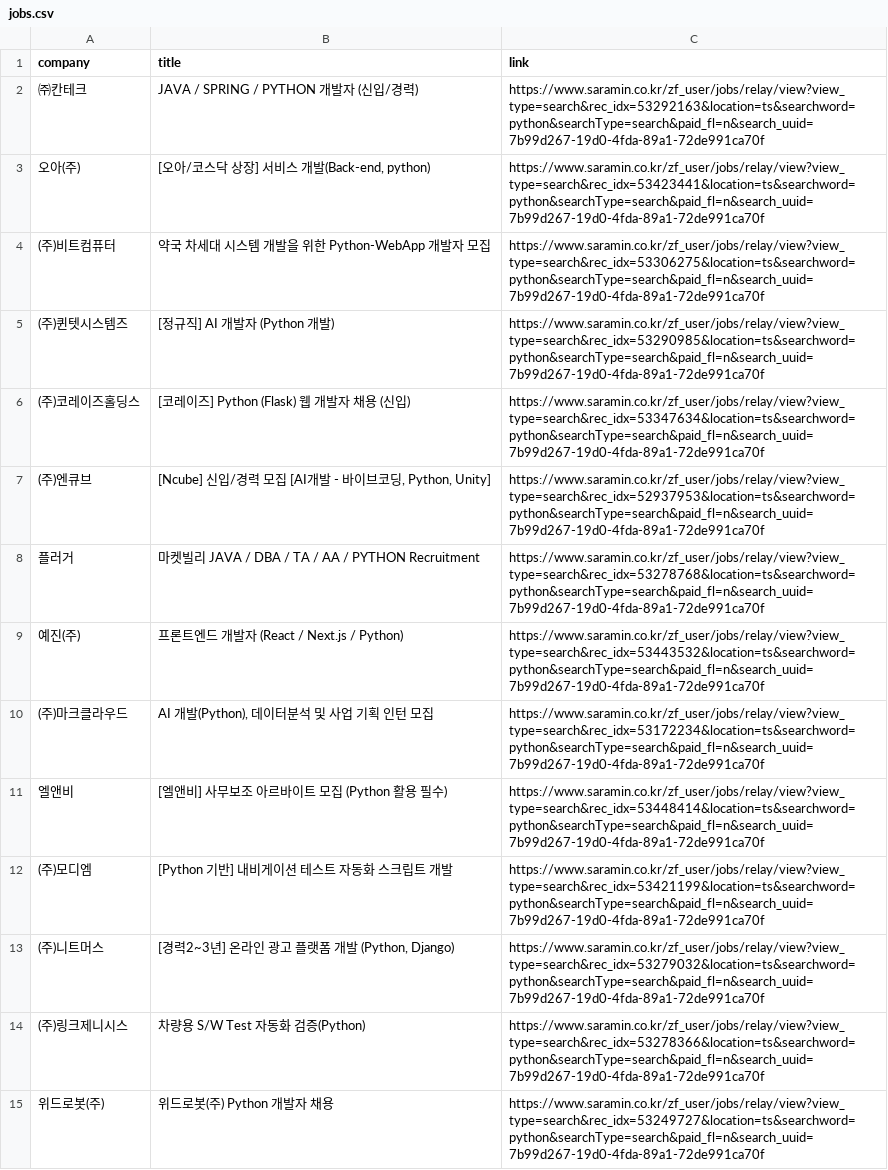
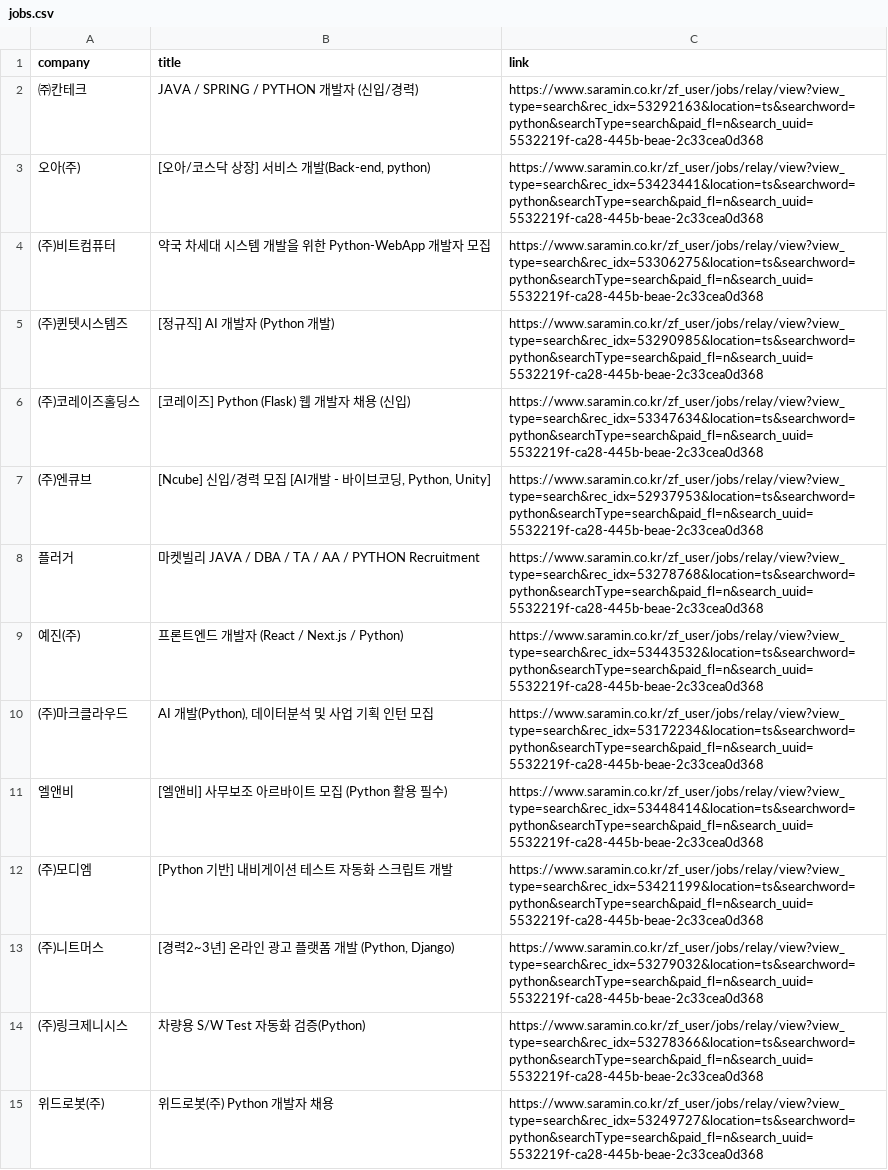
Before and after one commit to taekang78/job-data-project, a CSV file: jobs.csv, drawn as a sheet; only a part is shown; the diff covers the shown part only; the diff names each change by its address in the sheet, - before the commit and + after, or states it on an @@ line.

```diff
--- a/jobs.csv
+++ b/jobs.csv
-C2 (link): https://www.saramin.co.kr/zf_user/jobs/relay/view?view_type=search&rec_idx=53292163&location=ts&searchword=python&searchType=search&paid_fl=n&search_uuid=7b99d267-19d0-4fda-89a1-72de991ca70f
+C2 (link): https://www.saramin.co.kr/zf_user/jobs/relay/view?view_type=search&rec_idx=53292163&location=ts&searchword=python&searchType=search&paid_fl=n&search_uuid=5532219f-ca28-445b-beae-2c33cea0d368
-C3 (link): https://www.saramin.co.kr/zf_user/jobs/relay/view?view_type=search&rec_idx=53423441&location=ts&searchword=python&searchType=search&paid_fl=n&search_uuid=7b99d267-19d0-4fda-89a1-72de991ca70f
+C3 (link): https://www.saramin.co.kr/zf_user/jobs/relay/view?view_type=search&rec_idx=53423441&location=ts&searchword=python&searchType=search&paid_fl=n&search_uuid=5532219f-ca28-445b-beae-2c33cea0d368
-C4 (link): https://www.saramin.co.kr/zf_user/jobs/relay/view?view_type=search&rec_idx=53306275&location=ts&searchword=python&searchType=search&paid_fl=n&search_uuid=7b99d267-19d0-4fda-89a1-72de991ca70f
+C4 (link): https://www.saramin.co.kr/zf_user/jobs/relay/view?view_type=search&rec_idx=53306275&location=ts&searchword=python&searchType=search&paid_fl=n&search_uuid=5532219f-ca28-445b-beae-2c33cea0d368
-C5 (link): https://www.saramin.co.kr/zf_user/jobs/relay/view?view_type=search&rec_idx=53290985&location=ts&searchword=python&searchType=search&paid_fl=n&search_uuid=7b99d267-19d0-4fda-89a1-72de991ca70f
+C5 (link): https://www.saramin.co.kr/zf_user/jobs/relay/view?view_type=search&rec_idx=53290985&location=ts&searchword=python&searchType=search&paid_fl=n&search_uuid=5532219f-ca28-445b-beae-2c33cea0d368
-C6 (link): https://www.saramin.co.kr/zf_user/jobs/relay/view?view_type=search&rec_idx=53347634&location=ts&searchword=python&searchType=search&paid_fl=n&search_uuid=7b99d267-19d0-4fda-89a1-72de991ca70f
+C6 (link): https://www.saramin.co.kr/zf_user/jobs/relay/view?view_type=search&rec_idx=53347634&location=ts&searchword=python&searchType=search&paid_fl=n&search_uuid=5532219f-ca28-445b-beae-2c33cea0d368
-C7 (link): https://www.saramin.co.kr/zf_user/jobs/relay/view?view_type=search&rec_idx=52937953&location=ts&searchword=python&searchType=search&paid_fl=n&search_uuid=7b99d267-19d0-4fda-89a1-72de991ca70f
+C7 (link): https://www.saramin.co.kr/zf_user/jobs/relay/view?view_type=search&rec_idx=52937953&location=ts&searchword=python&searchType=search&paid_fl=n&search_uuid=5532219f-ca28-445b-beae-2c33cea0d368
-C8 (link): https://www.saramin.co.kr/zf_user/jobs/relay/view?view_type=search&rec_idx=53278768&location=ts&searchword=python&searchType=search&paid_fl=n&search_uuid=7b99d267-19d0-4fda-89a1-72de991ca70f
+C8 (link): https://www.saramin.co.kr/zf_user/jobs/relay/view?view_type=search&rec_idx=53278768&location=ts&searchword=python&searchType=search&paid_fl=n&search_uuid=5532219f-ca28-445b-beae-2c33cea0d368
-C9 (link): https://www.saramin.co.kr/zf_user/jobs/relay/view?view_type=search&rec_idx=53443532&location=ts&searchword=python&searchType=search&paid_fl=n&search_uuid=7b99d267-19d0-4fda-89a1-72de991ca70f
+C9 (link): https://www.saramin.co.kr/zf_user/jobs/relay/view?view_type=search&rec_idx=53443532&location=ts&searchword=python&searchType=search&paid_fl=n&search_uuid=5532219f-ca28-445b-beae-2c33cea0d368
-C10 (link): https://www.saramin.co.kr/zf_user/jobs/relay/view?view_type=search&rec_idx=53172234&location=ts&searchword=python&searchType=search&paid_fl=n&search_uuid=7b99d267-19d0-4fda-89a1-72de991ca70f
+C10 (link): https://www.saramin.co.kr/zf_user/jobs/relay/view?view_type=search&rec_idx=53172234&location=ts&searchword=python&searchType=search&paid_fl=n&search_uuid=5532219f-ca28-445b-beae-2c33cea0d368
-C11 (link): https://www.saramin.co.kr/zf_user/jobs/relay/view?view_type=search&rec_idx=53448414&location=ts&searchword=python&searchType=search&paid_fl=n&search_uuid=7b99d267-19d0-4fda-89a1-72de991ca70f
+C11 (link): https://www.saramin.co.kr/zf_user/jobs/relay/view?view_type=search&rec_idx=53448414&location=ts&searchword=python&searchType=search&paid_fl=n&search_uuid=5532219f-ca28-445b-beae-2c33cea0d368
-C12 (link): https://www.saramin.co.kr/zf_user/jobs/relay/view?view_type=search&rec_idx=53421199&location=ts&searchword=python&searchType=search&paid_fl=n&search_uuid=7b99d267-19d0-4fda-89a1-72de991ca70f
+C12 (link): https://www.saramin.co.kr/zf_user/jobs/relay/view?view_type=search&rec_idx=53421199&location=ts&searchword=python&searchType=search&paid_fl=n&search_uuid=5532219f-ca28-445b-beae-2c33cea0d368
-C13 (link): https://www.saramin.co.kr/zf_user/jobs/relay/view?view_type=search&rec_idx=53279032&location=ts&searchword=python&searchType=search&paid_fl=n&search_uuid=7b99d267-19d0-4fda-89a1-72de991ca70f
+C13 (link): https://www.saramin.co.kr/zf_user/jobs/relay/view?view_type=search&rec_idx=53279032&location=ts&searchword=python&searchType=search&paid_fl=n&search_uuid=5532219f-ca28-445b-beae-2c33cea0d368
-C14 (link): https://www.saramin.co.kr/zf_user/jobs/relay/view?view_type=search&rec_idx=53278366&location=ts&searchword=python&searchType=search&paid_fl=n&search_uuid=7b99d267-19d0-4fda-89a1-72de991ca70f
+C14 (link): https://www.saramin.co.kr/zf_user/jobs/relay/view?view_type=search&rec_idx=53278366&location=ts&searchword=python&searchType=search&paid_fl=n&search_uuid=5532219f-ca28-445b-beae-2c33cea0d368
-C15 (link): https://www.saramin.co.kr/zf_user/jobs/relay/view?view_type=search&rec_idx=53249727&location=ts&searchword=python&searchType=search&paid_fl=n&search_uuid=7b99d267-19d0-4fda-89a1-72de991ca70f
+C15 (link): https://www.saramin.co.kr/zf_user/jobs/relay/view?view_type=search&rec_idx=53249727&location=ts&searchword=python&searchType=search&paid_fl=n&search_uuid=5532219f-ca28-445b-beae-2c33cea0d368
```
Also changed, not shown: 26 edited cells elsewhere in this file, data/jobs.csv, 4 other files.
